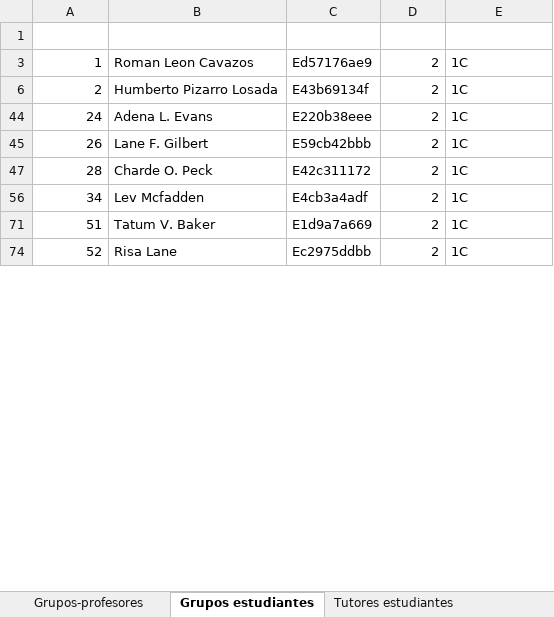
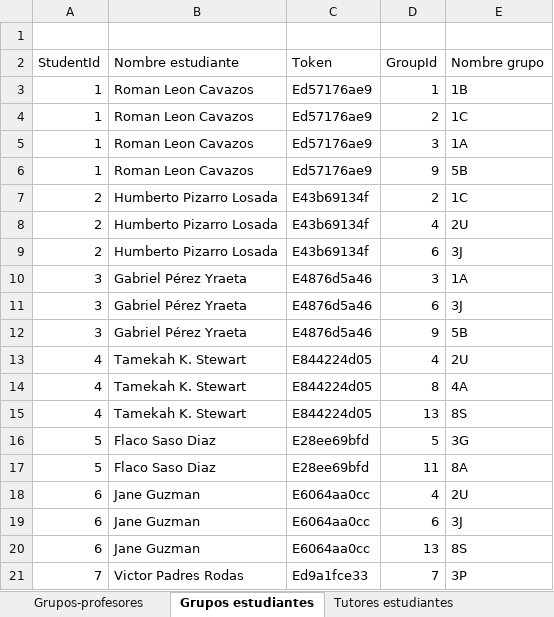
Before and after one commit to fferegrino/edutor-tt, an Excel workbook: doc/data/small/data.xlsx, sheet Grupos estudiantes, drawn as a sheet; only a part is shown; the shorter side is filled out with more unchanged rows; values as stored, in another font and other column widths than the file's, no borders; the diff covers the shown part only; the diff names each change by its address in the sheet, - before the commit and + after, or states it on an @@ line.

Commit message:
Data

```diff
--- a/doc/data/small/data.xlsx (sheet Grupos estudiantes)
+++ b/doc/data/small/data.xlsx (sheet Grupos estudiantes)
+row 2: StudentId | Nombre estudiante | Token | GroupId | Nombre grupo
@@ row 3 unhidden: 1 | Roman Leon Cavazos | Ed57176ae9 | 1 | 1B @@
@@ row 5 unhidden: 1 | Roman Leon Cavazos | Ed57176ae9 | 3 | 1A @@
@@ row 6 unhidden: 1 | Roman Leon Cavazos | Ed57176ae9 | 9 | 5B @@
@@ row 8 unhidden: 2 | Humberto Pizarro Losada | E43b69134f | 4 | 2U @@
@@ row 9 unhidden: 2 | Humberto Pizarro Losada | E43b69134f | 6 | 3J @@
@@ row 10 unhidden: 3 | Gabriel Pérez Yraeta | E4876d5a46 | 3 | 1A @@
@@ row 11 unhidden: 3 | Gabriel Pérez Yraeta | E4876d5a46 | 6 | 3J @@
@@ row 12 unhidden: 3 | Gabriel Pérez Yraeta | E4876d5a46 | 9 | 5B @@
@@ row 13 unhidden: 4 | Tamekah K. Stewart | E844224d05 | 4 | 2U @@
@@ row 14 unhidden: 4 | Tamekah K. Stewart | E844224d05 | 8 | 4A @@
@@ row 15 unhidden: 4 | Tamekah K. Stewart | E844224d05 | 13 | 8S @@
@@ row 16 unhidden: 5 | Flaco Saso Diaz | E28ee69bfd | 5 | 3G @@
@@ row 17 unhidden: 5 | Flaco Saso Diaz | E28ee69bfd | 11 | 8A @@
@@ row 18 unhidden: 6 | Jane Guzman | E6064aa0cc | 4 | 2U @@
@@ row 19 unhidden: 6 | Jane Guzman | E6064aa0cc | 6 | 3J @@
@@ row 20 unhidden: 6 | Jane Guzman | E6064aa0cc | 13 | 8S @@
@@ row 21 unhidden: 7 | Victor Padres Rodas | Ed9a1fce33 | 7 | 3P @@
```
Also changed, not shown: 107 hidden or unhidden rows elsewhere in this sheet, sheet Grupos-profesores, sheet Tutores estudiantes, other sheet tabs, formulas that keep their value.
